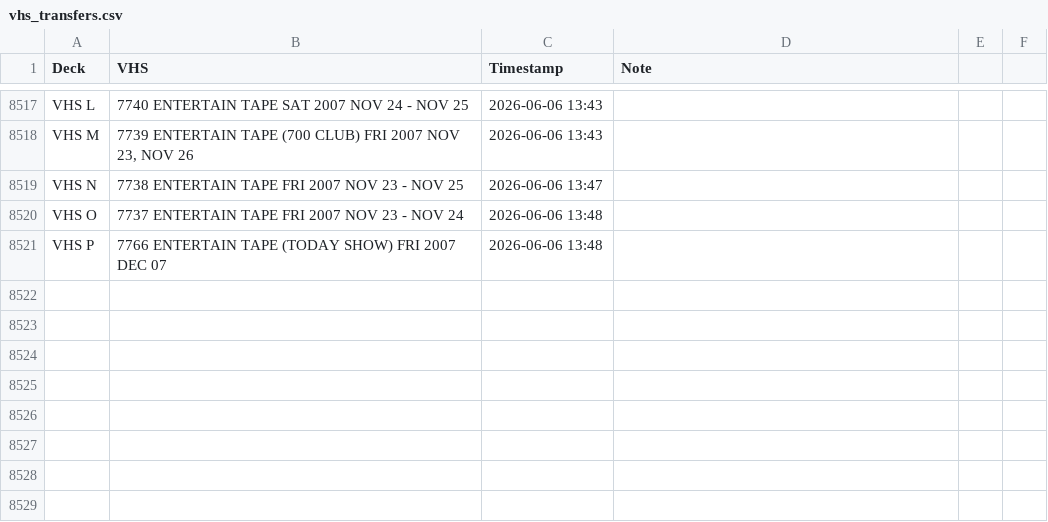
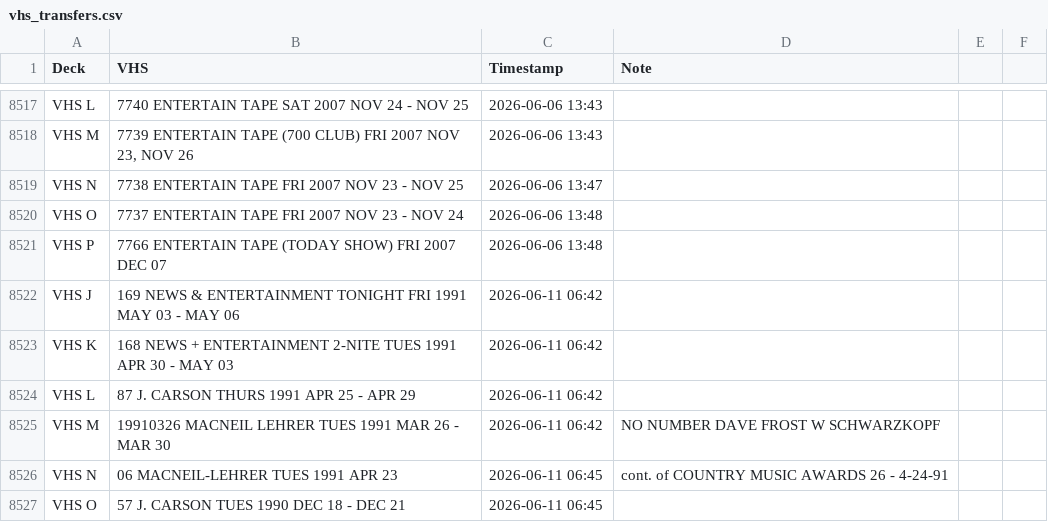
Before and after one commit to gamedays-software-development/OakleyFixed, a CSV file: vhs_transfers.csv, drawn as a sheet; only a part is shown, gaps mark what is left out; the diff names each change by its address in the sheet, - before the commit and + after, or states it on an @@ line.

```diff
--- a/vhs_transfers.csv
+++ b/vhs_transfers.csv
+row 8522: VHS J | 169 NEWS & ENTERTAINMENT TONIGHT FRI 1991 MAY 03 - MAY 06 | 2026-06-11 06:42
+row 8523: VHS K | 168 NEWS + ENTERTAINMENT 2-NITE TUES 1991 APR 30 - MAY 03 | 2026-06-11 06:42
+row 8524: VHS L | 87 J. CARSON THURS 1991 APR 25 - APR 29 | 2026-06-11 06:42
+row 8525: VHS M | 19910326 MACNEIL LEHRER TUES 1991 MAR 26 - MAR 30 | 2026-06-11 06:42 | NO NUMBER DAVE FROST W SCHWARZKOPF
+row 8526: VHS N | 06 MACNEIL-LEHRER TUES 1991 APR 23 | 2026-06-11 06:45 | cont. of COUNTRY MUSIC AWARDS 26 - 4-24-91
+row 8527: VHS O | 57 J. CARSON TUES 1990 DEC 18 - DEC 21 | 2026-06-11 06:45
```
